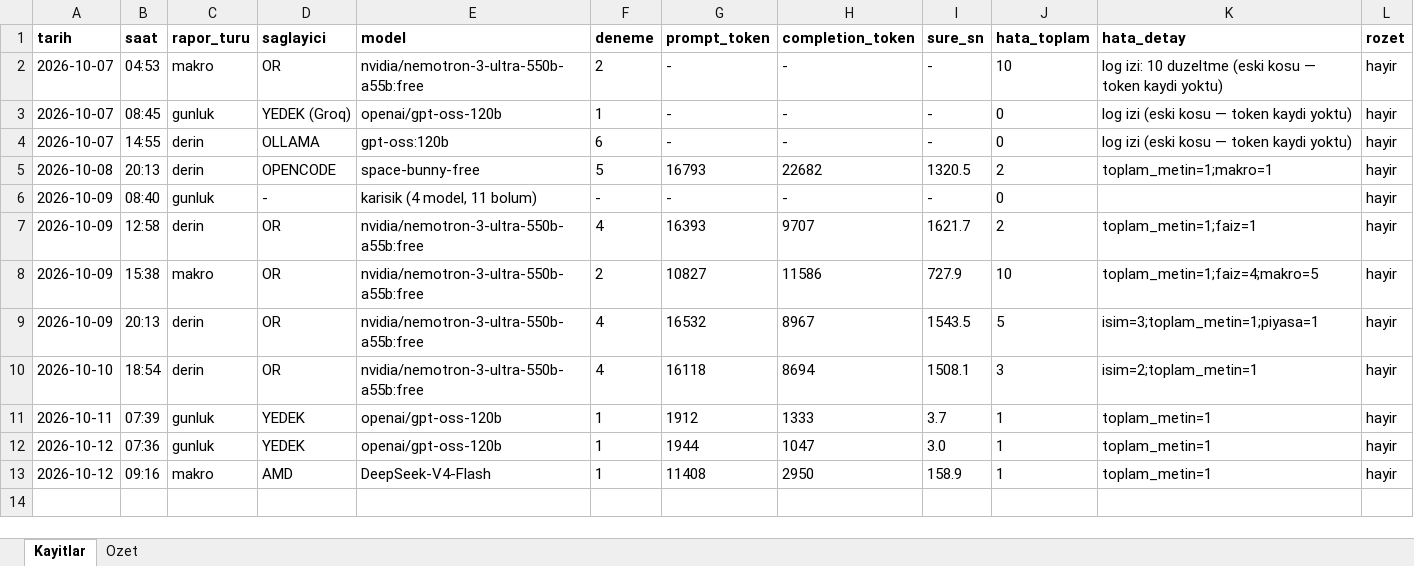
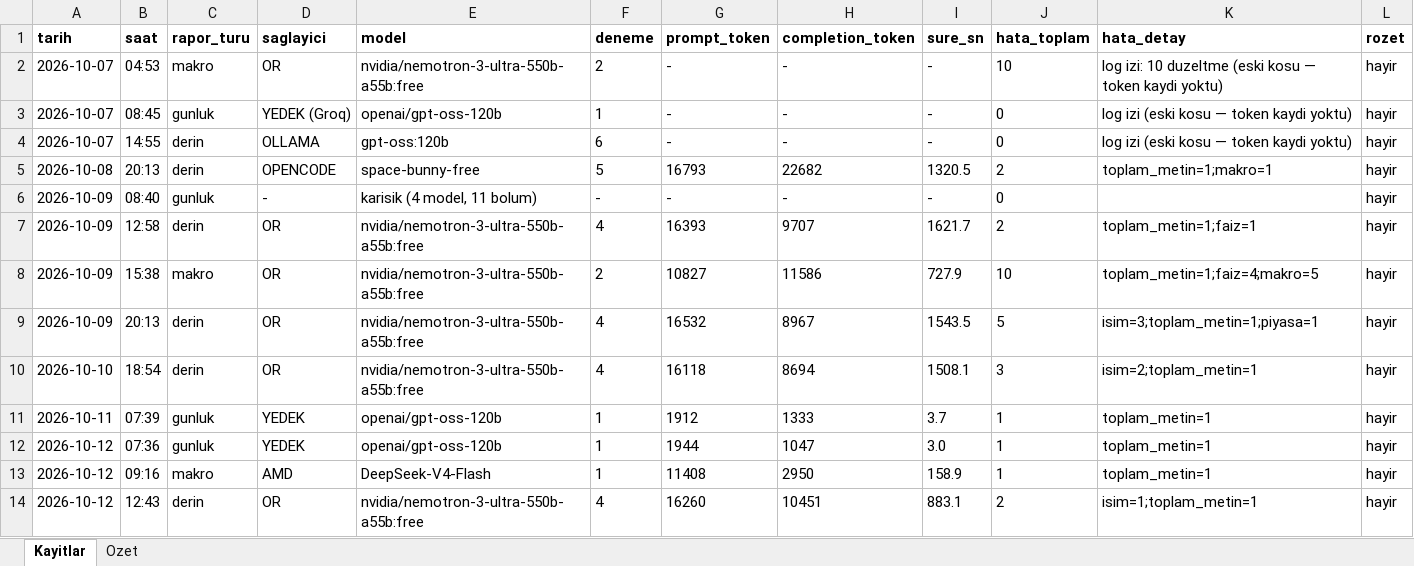
Before and after one commit to gunluk-raporlar/borsa-raporlari, an Excel workbook: data/kullanim-defteri.xlsx, sheet Kayitlar, drawn as a sheet; only a part is shown; values as stored, in another font and other column widths than the file's, no borders; rows hold the shown columns only; the diff names each change by its address in the sheet, - before the commit and + after, or states it on an @@ line.

Commit message:
Derin analiz guncellemesi [CI Skip]

```diff
--- a/data/kullanim-defteri.xlsx (sheet Kayitlar)
+++ b/data/kullanim-defteri.xlsx (sheet Kayitlar)
+row 14: 2026-10-12 | 12:43 | derin | OR | nvidia/nemotron-3-ultra-550b-a55b:free | 4 | 16260 | 10451 | 883.1 | 2 | isim=1;toplam_metin=1 | hayir
```
Also changed, not shown: sheet Ozet, 5 other files.
